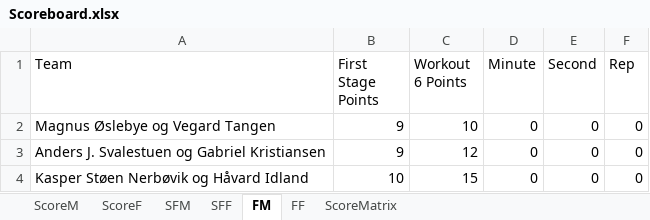
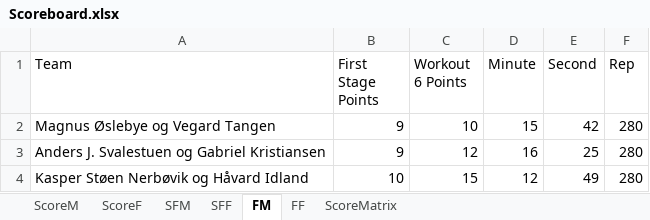
Before and after one commit to liyuanhao86/streamlit, an Excel workbook: Scoreboard.xlsx, sheet FM, drawn as a sheet; values as stored, in another font and other column widths than the file's, no borders; the diff names each change by its address in the sheet, - before the commit and + after, or states it on an @@ line.

Commit message:
Add files via upload

```diff
--- a/Scoreboard.xlsx (sheet FM)
+++ b/Scoreboard.xlsx (sheet FM)
-D2 (Minute): 0
+D2 (Minute): 15
-E2 (Second): 0
+E2 (Second): 42
-F2:F4 (Rep): 0
+F2:F4 (Rep): 280
-D3 (Minute): 0
+D3 (Minute): 16
-E3 (Second): 0
+E3 (Second): 25
-D4 (Minute): 0
+D4 (Minute): 12
-E4 (Second): 0
+E4 (Second): 49
```
